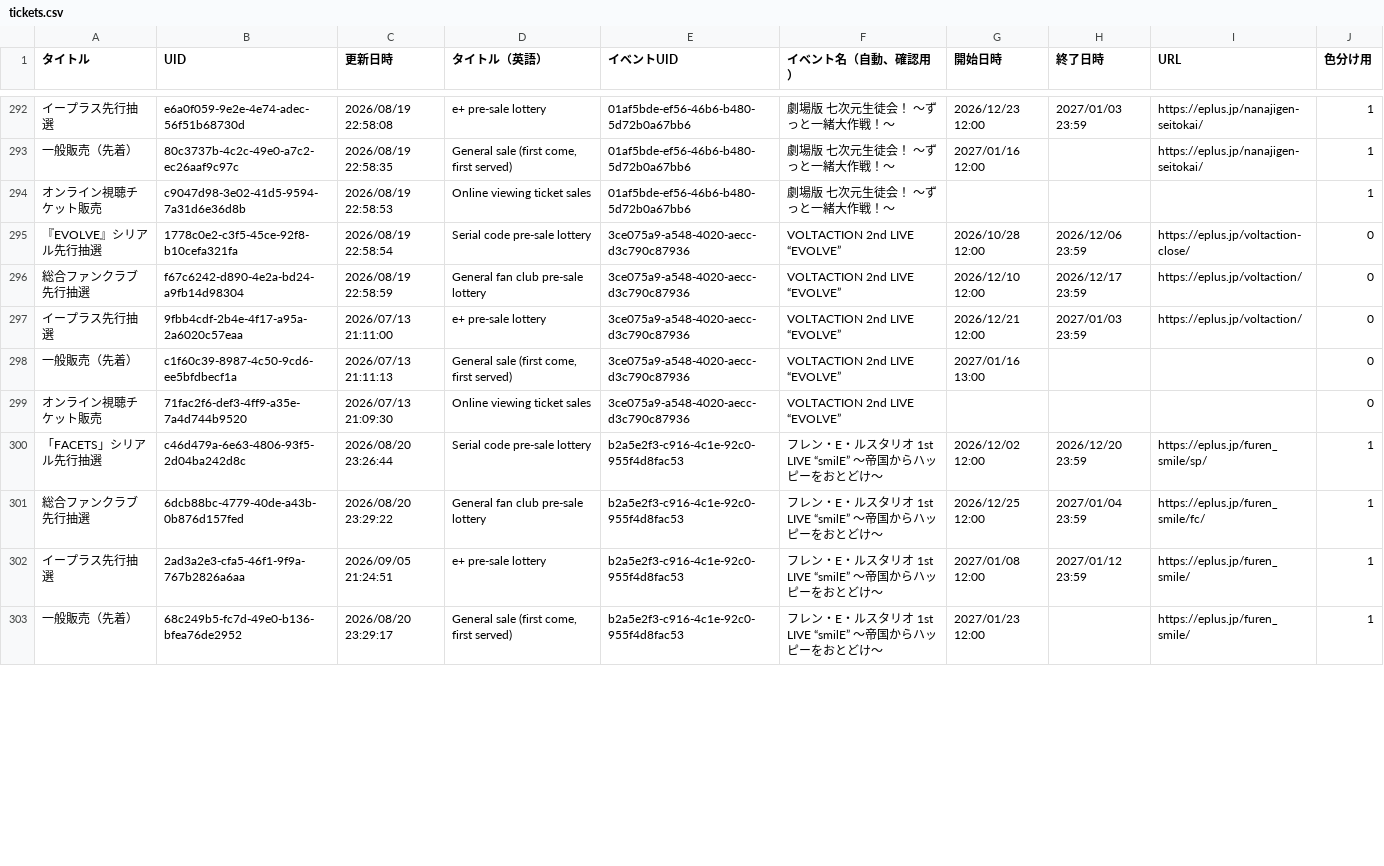
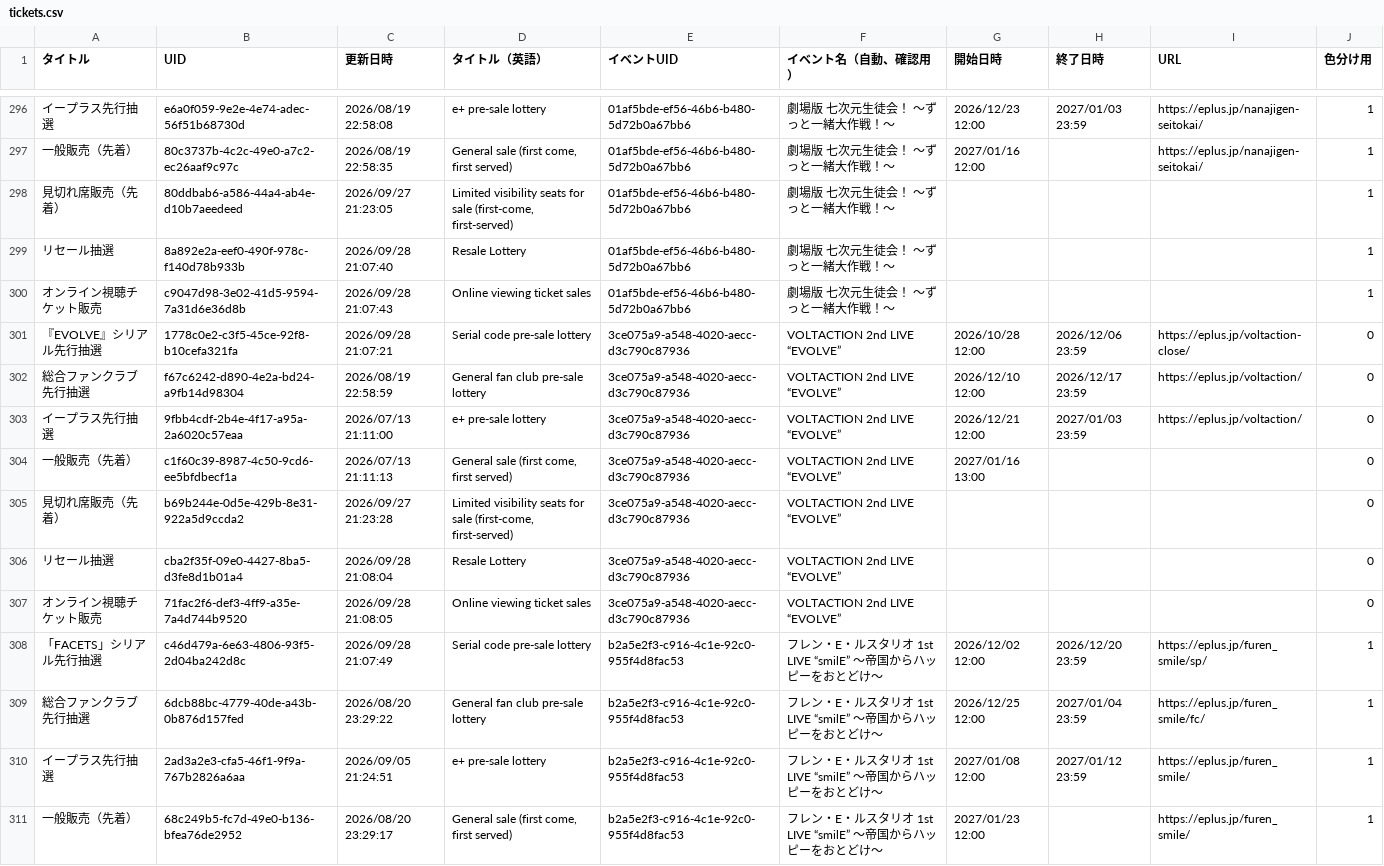
Before and after one commit to magicien/Nij.iCal, a CSV file: docs/data/tickets.csv, drawn as a sheet; only a part is shown, gaps mark what is left out; addresses are those after the commit; the diff covers the shown part only; the diff names each change by its address in the sheet, - before the commit and + after, or states it on an @@ line.

```diff
--- a/docs/data/tickets.csv
+++ b/docs/data/tickets.csv
+row 298: 見切れ席販売（先着） | 80ddbab6-a586-44a4-ab4e-d10b7aeedeed | 2026/09/27 21:23:05 | Limited visibility seats for sale (first-come, first-served) | 01af5bde-ef56-46b6-b480-5d72b0a67bb6 | 劇場版 七次元生徒会！ 〜ずっと一緒大作戦！〜 |  |  |  | 1
+row 299: リセール抽選 | 8a892e2a-eef0-490f-978c-f140d78b933b | 2026/09/28 21:07:40 | Resale Lottery | 01af5bde-ef56-46b6-b480-5d72b0a67bb6 | 劇場版 七次元生徒会！ 〜ずっと一緒大作戦！〜 |  |  |  | 1
-C300 (更新日時): 2026/08/19 22:58:53
+C300 (更新日時): 2026/09/28 21:07:43
-C301 (更新日時): 2026/08/19 22:58:54
+C301 (更新日時): 2026/09/28 21:07:21
+row 305: 見切れ席販売（先着） | b69b244e-0d5e-429b-8e31-922a5d9ccda2 | 2026/09/27 21:23:28 | Limited visibility seats for sale (first-come, first-served) | 3ce075a9-a548-4020-aecc-d3c790c87936 | VOLTACTION 2nd LIVE “EVOLVE” |  |  |  | 0
+row 306: リセール抽選 | cba2f35f-09e0-4427-8ba5-d3fe8d1b01a4 | 2026/09/28 21:08:04 | Resale Lottery | 3ce075a9-a548-4020-aecc-d3c790c87936 | VOLTACTION 2nd LIVE “EVOLVE” |  |  |  | 0
-C307 (更新日時): 2026/07/13 21:09:30
+C307 (更新日時): 2026/09/28 21:08:05
-C308 (更新日時): 2026/08/20 23:26:44
+C308 (更新日時): 2026/09/28 21:07:49
```
Also changed, not shown: 10 added rows and 15 edited cells elsewhere in this file, docs/data/events.csv, 54 other files.
